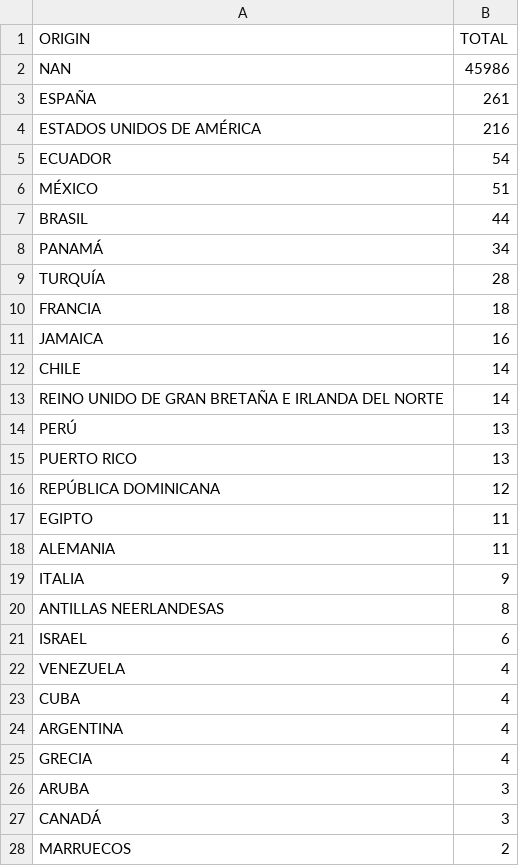
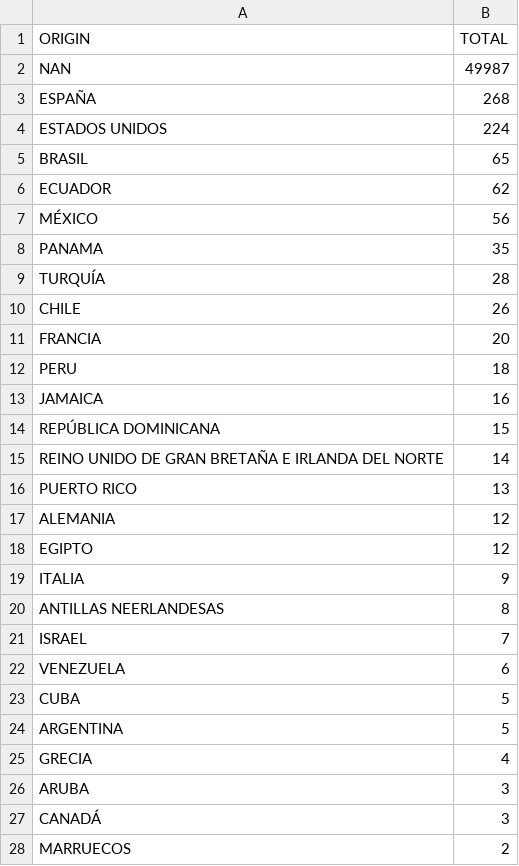
Before and after one commit to yammadev/col-covid-19, a CSV file: data/csv/cases_per_origin.csv, drawn as a sheet; only a part is shown; the diff covers the shown part only.

```diff
--- a/data/csv/cases_per_origin.csv
+++ b/data/csv/cases_per_origin.csv
@@ -1,25 +1,25 @@
 ORIGIN,TOTAL
-NAN,45986
-ESPAÑA,261
-ESTADOS UNIDOS DE AMÉRICA,216
-ECUADOR,54
-MÉXICO,51
-BRASIL,44
-PANAMÁ,34
+NAN,49987
+ESPAÑA,268
+ESTADOS UNIDOS,224
+BRASIL,65
+ECUADOR,62
+MÉXICO,56
+PANAMA,35
 TURQUÍA,28
-FRANCIA,18
+CHILE,26
+FRANCIA,20
+PERU,18
 JAMAICA,16
-CHILE,14
+REPÚBLICA DOMINICANA,15
 REINO UNIDO DE GRAN BRETAÑA E IRLANDA DEL NORTE,14
-PERÚ,13
 PUERTO RICO,13
-REPÚBLICA DOMINICANA,12
-EGIPTO,11
-ALEMANIA,11
+ALEMANIA,12
+EGIPTO,12
 ITALIA,9
 ANTILLAS NEERLANDESAS,8
-ISRAEL,6
-VENEZUELA,4
-CUBA,4
-ARGENTINA,4
+ISRAEL,7
+VENEZUELA,6
+CUBA,5
+ARGENTINA,5
 GRECIA,4
```
Also changed, not shown: 2 added rows, 2 removed rows, 6 moved rows and 1 edited cell elsewhere in this file, data/csv/samples.csv, data/csv/statistics.csv, 14 other files.
